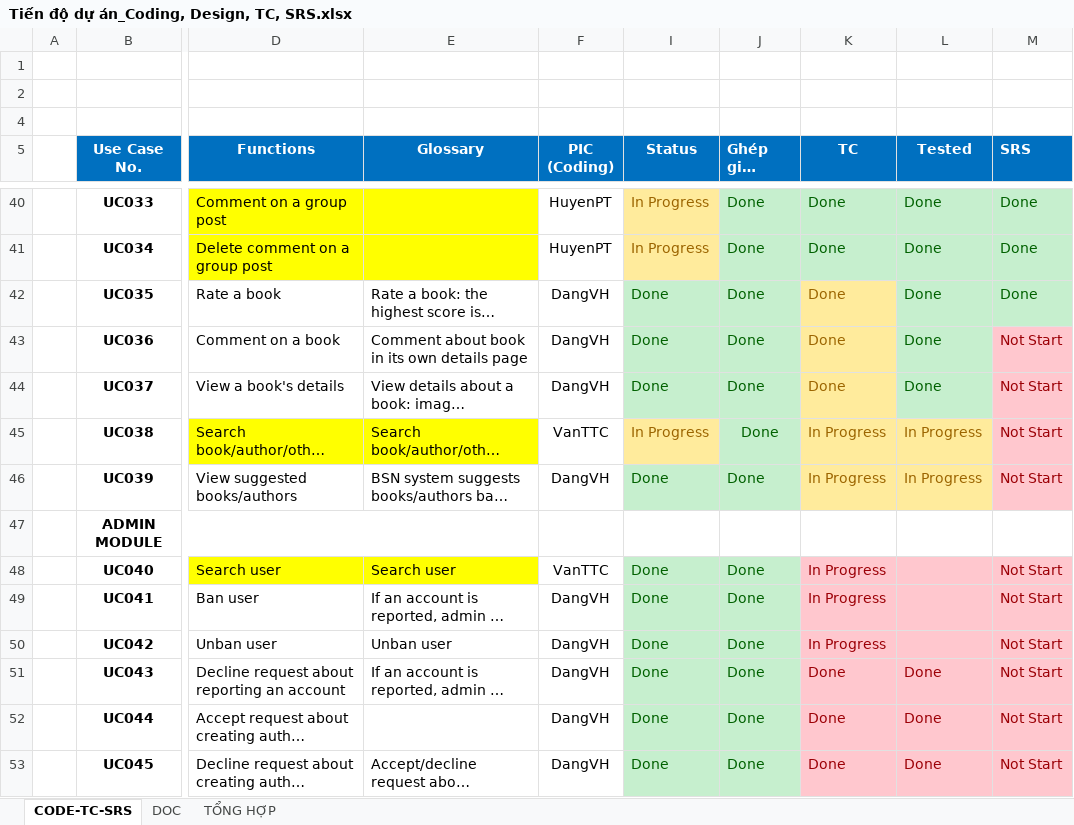
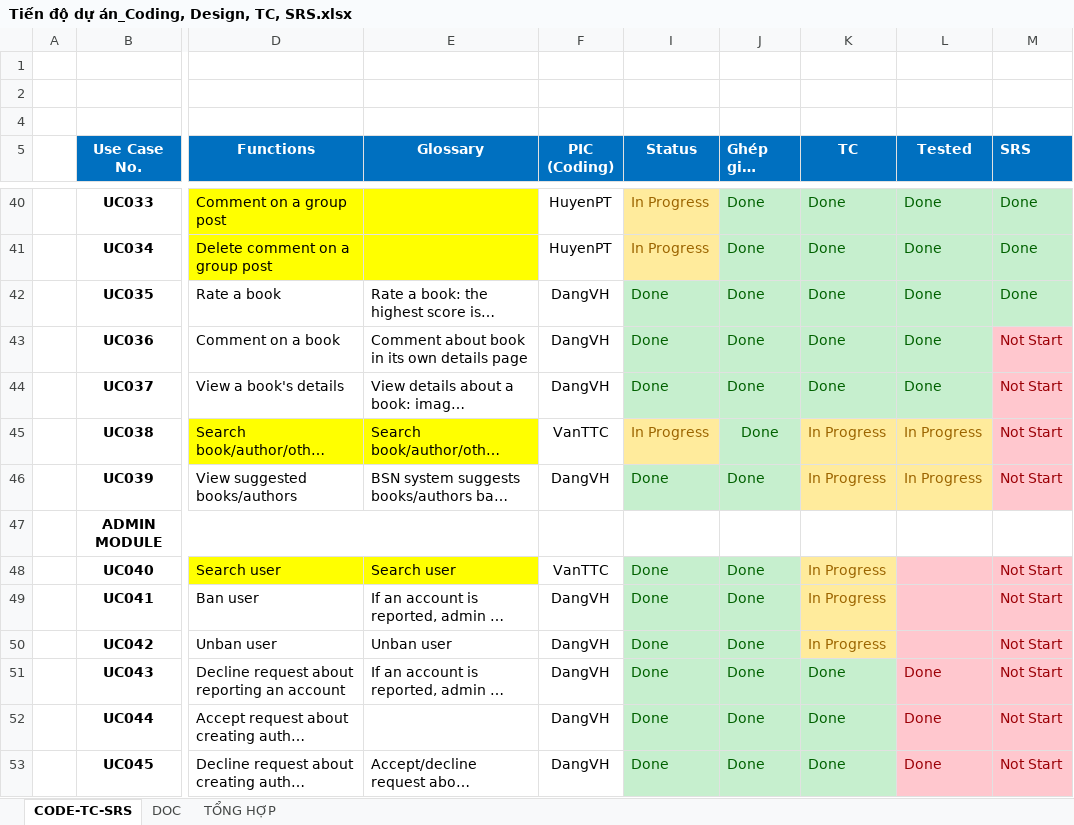
Before and after one commit to sangnvus/201609JS02, an Excel workbook: WIP/Users/HuyenPT/Tiến độ dự án_Coding, Design, TC, SRS.xlsx, sheet CODE-TC-SRS, drawn as a sheet; only a part is shown, gaps mark what is left out; long unchanged cells end in …; values as stored, in another font and other column widths than the file's, no borders; the diff covers the shown part only; the diff names each change by its address in the sheet, - before the commit and + after, or states it on an @@ line.

```diff
--- a/WIP/Users/HuyenPT/Tiến độ dự án_Coding, Design, TC, SRS.xlsx (sheet CODE-TC-SRS)
+++ b/WIP/Users/HuyenPT/Tiến độ dự án_Coding, Design, TC, SRS.xlsx (sheet CODE-TC-SRS)
@@ K42:K44 fill: #FFEB9C → #C6EFCE, text colour: #9C6500 → #006100 @@
@@ K48:K50 text colour: #9C0006 → #9C6500, fill: #FFC7CE → #FFEB9C @@
@@ K51:K53 fill: #FFC7CE → #C6EFCE, text colour: #9C0006 → #006100 @@
```
Also changed, not shown: cell formats elsewhere in this sheet, sheet DOC, sheet TỔNG HỢP, 13 other files.
